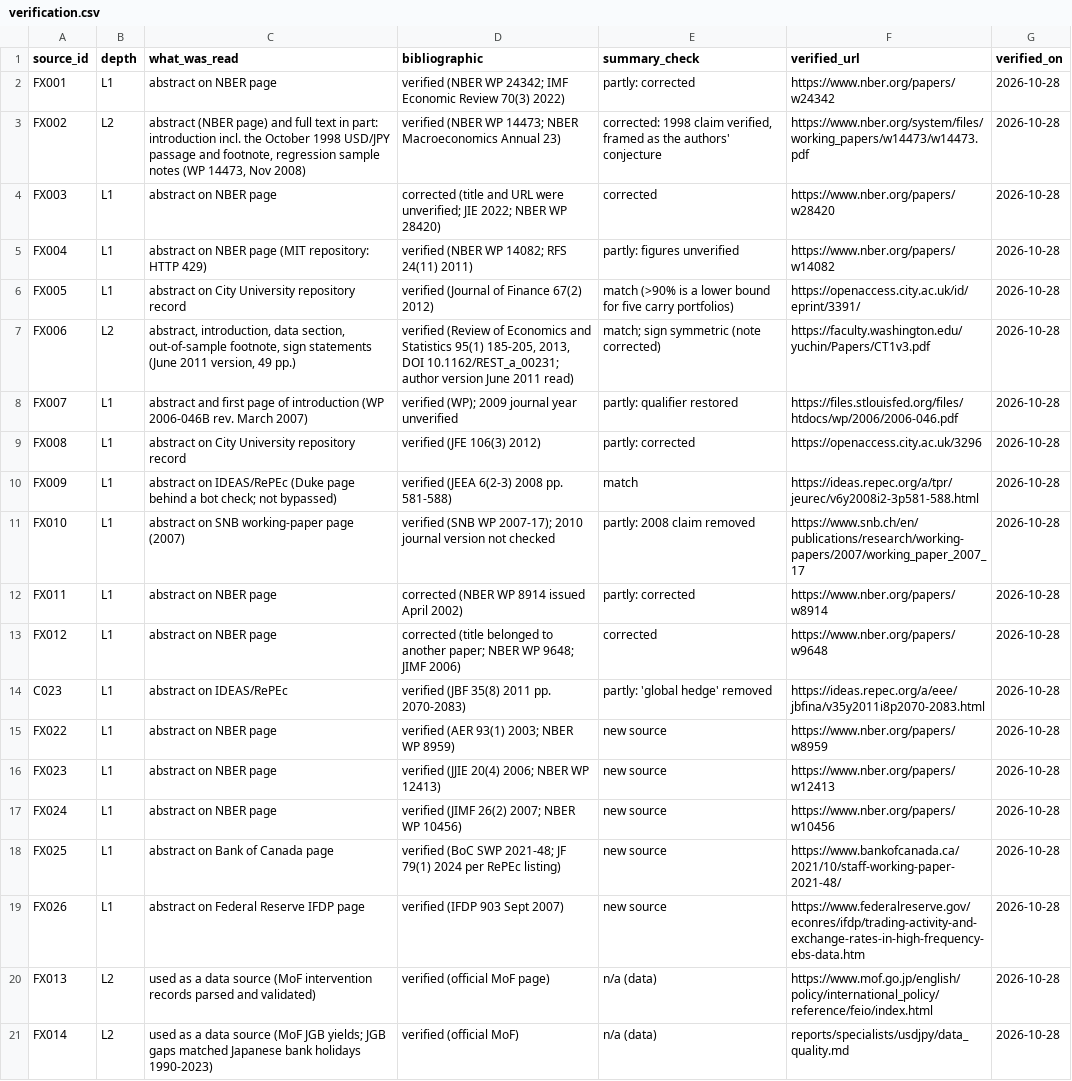
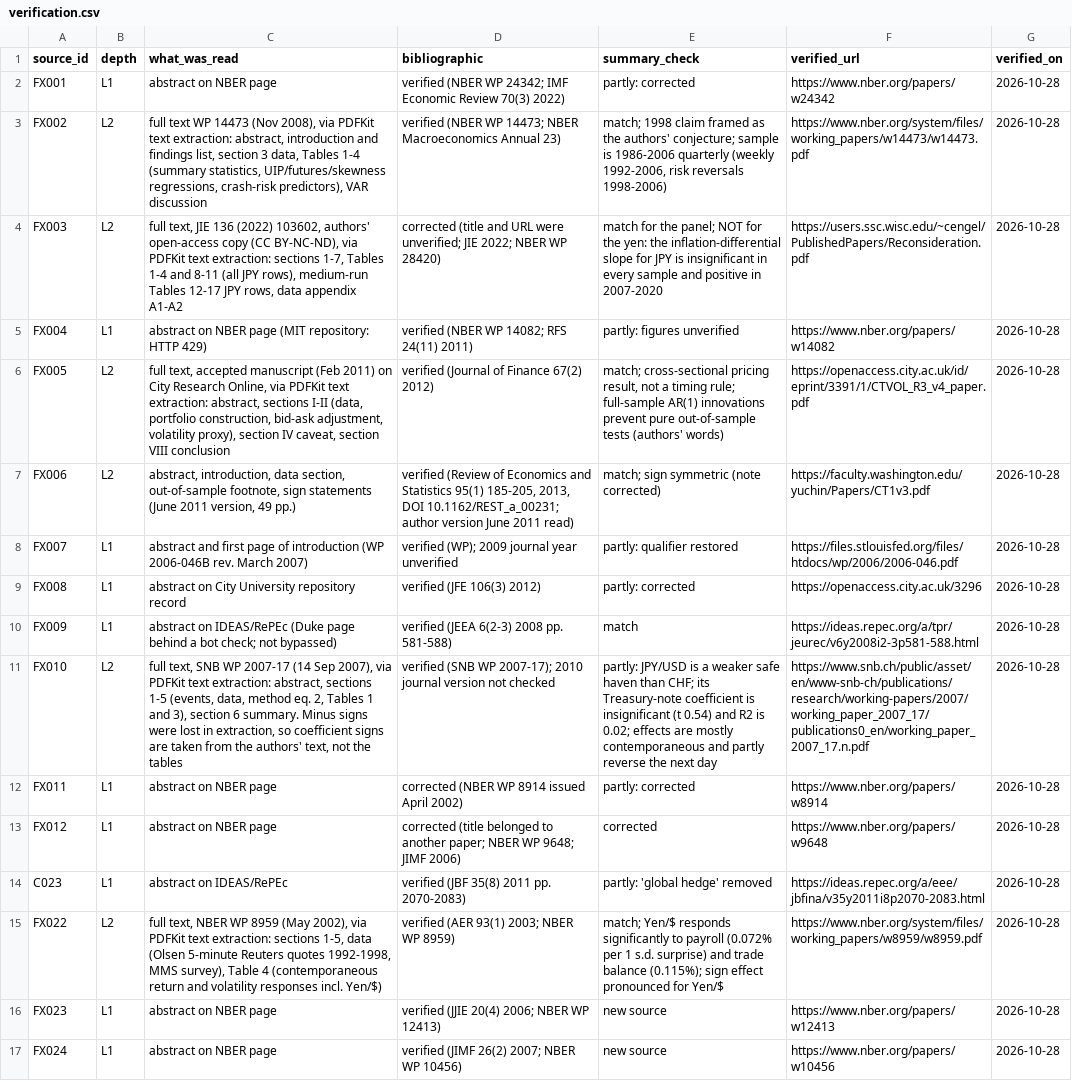
Before and after one commit to GarlenWoest/etf-strategy-backtest, a CSV file: research/library/verification.csv, drawn as a sheet; only a part is shown; the shorter side is filled out with more unchanged rows; the diff names each change by its address in the sheet, - before the commit and + after, or states it on an @@ line.

```diff
--- a/research/library/verification.csv
+++ b/research/library/verification.csv
-C3 (what_was_read): abstract (NBER page) and full text in part: introduction incl. the October 1998 USD/JPY passage and footnote, regression sample notes (WP 14473, Nov 2008)
+C3 (what_was_read): full text WP 14473 (Nov 2008), via PDFKit text extraction: abstract, introduction and findings list, section 3 data, Tables 1-4 (summary statistics, UIP/futures/skewness regressions, crash-risk predictors), VAR discussion
-E3 (summary_check): corrected: 1998 claim verified, framed as the authors' conjecture
+E3 (summary_check): match; 1998 claim framed as the authors' conjecture; sample is 1986-2006 quarterly (weekly 1992-2006, risk reversals 1998-2006)
-B4 (depth): L1
+B4 (depth): L2
-C4 (what_was_read): abstract on NBER page
+C4 (what_was_read): full text, JIE 136 (2022) 103602, authors' open-access copy (CC BY-NC-ND), via PDFKit text extraction: sections 1-7, Tables 1-4 and 8-11 (all JPY rows), medium-run Tables 12-17 JPY rows, data appendix A1-A2
-E4 (summary_check): corrected
+E4 (summary_check): match for the panel; NOT for the yen: the inflation-differential slope for JPY is insignificant in every sample and positive in 2007-2020
-F4 (verified_url): https://www.nber.org/papers/w28420
+F4 (verified_url): https://users.ssc.wisc.edu/~cengel/PublishedPapers/Reconsideration.pdf
-B6 (depth): L1
+B6 (depth): L2
-C6 (what_was_read): abstract on City University repository record
+C6 (what_was_read): full text, accepted manuscript (Feb 2011) on City Research Online, via PDFKit text extraction: abstract, sections I-II (data, portfolio construction, bid-ask adjustment, volatility proxy), section IV caveat, section VIII conclusion
-E6 (summary_check): match (>90% is a lower bound for five carry portfolios)
+E6 (summary_check): match; cross-sectional pricing result, not a timing rule; full-sample AR(1) innovations prevent pure out-of-sample tests (authors' words)
-F6 (verified_url): https://openaccess.city.ac.uk/id/eprint/3391/
+F6 (verified_url): https://openaccess.city.ac.uk/id/eprint/3391/1/CTVOL_R3_v4_paper.pdf
-B11 (depth): L1
+B11 (depth): L2
-C11 (what_was_read): abstract on SNB working-paper page (2007)
+C11 (what_was_read): full text, SNB WP 2007-17 (14 Sep 2007), via PDFKit text extraction: abstract, sections 1-5 (events, data, method eq. 2, Tables 1 and 3), section 6 summary. Minus signs were lost in extraction, so coefficient signs are taken from the authors' text, not the tables
-E11 (summary_check): partly: 2008 claim removed
+E11 (summary_check): partly: JPY/USD is a weaker safe haven than CHF; its Treasury-note coefficient is insignificant (t 0.54) and R2 is 0.02; effects are mostly contemporaneous and partly reverse the next day
-F11 (verified_url): https://www.snb.ch/en/publications/research/working-papers/2007/working_paper_2007_17
+F11 (verified_url): https://www.snb.ch/public/asset/en/www-snb-ch/publications/research/working-papers/2007/working_paper_2007_17/publications0_en/working_paper_2007_17.n.pdf
-B15 (depth): L1
+B15 (depth): L2
-C15 (what_was_read): abstract on NBER page
+C15 (what_was_read): full text, NBER WP 8959 (May 2002), via PDFKit text extraction: sections 1-5, data (Olsen 5-minute Reuters quotes 1992-1998, MMS survey), Table 4 (contemporaneous return and volatility responses incl. Yen/$)
-E15 (summary_check): new source
+E15 (summary_check): match; Yen/$ responds significantly to payroll (0.072% per 1 s.d. surprise) and trade balance (0.115%); sign effect pronounced for Yen/$
-F15 (verified_url): https://www.nber.org/papers/w8959
+F15 (verified_url): https://www.nber.org/system/files/working_papers/w8959/w8959.pdf
```
Also changed, not shown: research/library/audit.csv, research/library/knowledge.csv, 5 other files.
